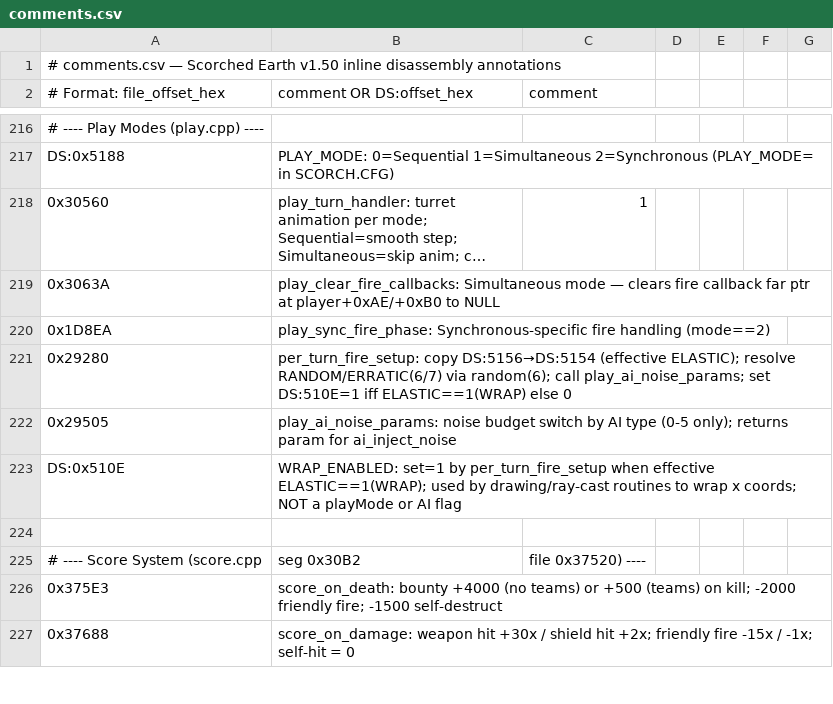
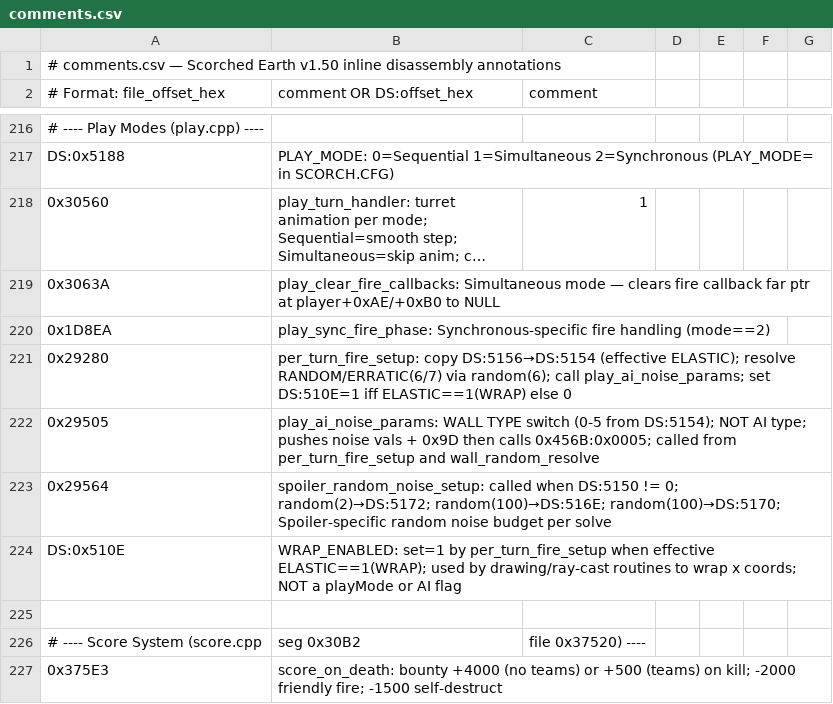
Before and after one commit to vgrichina/scorched-earth, a CSV file: disasm/comments.csv, drawn as a sheet; only a part is shown, gaps mark what is left out; the shorter side is filled out with more unchanged rows; long unchanged cells end in ….

Commit message:
RE loop session 5: Fix Spoiler AI noise budget: **DONE**. EXE function at file 0x29564 (in icons.cpp, called from per_turn_fire_setup 0x2927E when DS:0x5150 != 0) generates: `random(2)→DS:0x5172`, `random(100)→DS:0x516E`, `random(100)→DS:0x5170` — these are random noise values for Spoiler's budget per solve. Unlike other AI types which use fixed params ([50,50,50] for Moron through [63,63,23] for Chooser), Spoiler regenerates amplitudes each call making its accuracy unpredictable. web ai.js: removed `[AI_TYPE.SPOILER]: [63,63,63]` from `AI_NOISE` table; added `getSpoilerNoise()` returning `[random(64), random(64), random(64)]`; `aiComputeShot()` uses `getSpoilerNoise()` when effectiveType===SPOILER, else `AI_NOISE[...]`. **Additional note**: `play_ai_noise_params` at 0x29505 (comment says "AI type switch") is called with DS:5154 holding the **wall type** (0-5, after random/erratic resolution in per_turn_fire_setup), NOT the AI type. The AI noise dispatch is a distinct mechanism. **Also noted**: EXE ai_inject_noise budget = `amplitude - 30` (from [bp+0x08] at 0x25E43-0x25E49), not a fixed constant; web uses `NOISE_SHOT_RANGE - 30 = 60` which is a separate discrepancy. **Files**: ai.js

```diff
--- a/disasm/comments.csv
+++ b/disasm/comments.csv
@@ -221,3 +221,4 @@ DS:0x5188,PLAY_MODE: 0=Sequential 1=Simultaneous 2=Synchronous (PLAY_MODE= in SC
 0x29280,per_turn_fire_setup: copy DS:5156→DS:5154 (effective ELASTIC); resolve RANDOM/ERRATIC(6/7) via random(6); call play_ai_noise_params; set DS:510E=1 iff ELASTIC==1(WRAP) else 0
-0x29505,play_ai_noise_params: noise budget switch by AI type (0-5 only); returns param for ai_inject_noise
+0x29505,play_ai_noise_params: WALL TYPE switch (0-5 from DS:5154); NOT AI type; pushes noise vals + 0x9D then calls 0x456B:0x0005; called from per_turn_fire_setup and wall_random_resolve
+0x29564,spoiler_random_noise_setup: called when DS:5150 != 0; random(2)→DS:5172; random(100)→DS:516E; random(100)→DS:5170; Spoiler-specific random noise budget per solve
 DS:0x510E,WRAP_ENABLED: set=1 by per_turn_fire_setup when effective ELASTIC==1(WRAP); used by drawing/ray-cast routines to wrap x coords; NOT a playMode or AI flag
```
Also changed, not shown: disasm/labels.csv, 2 other files.
